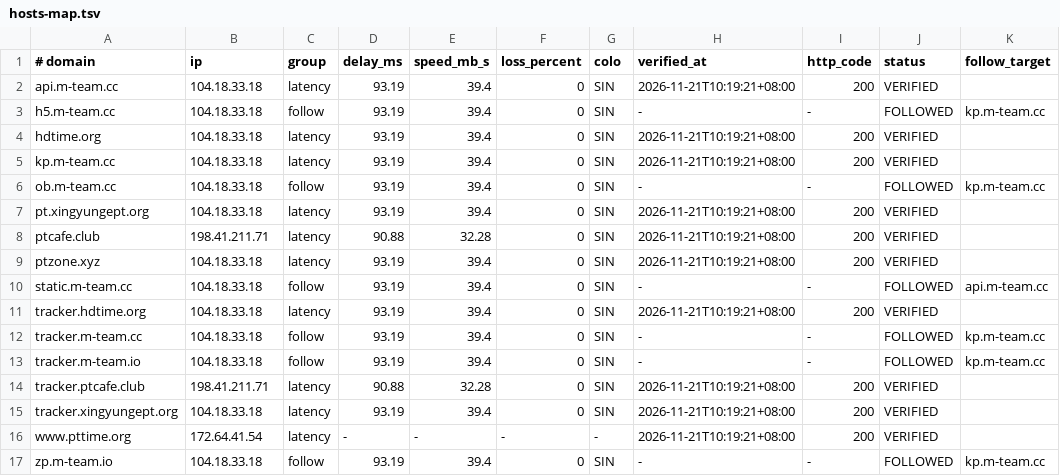
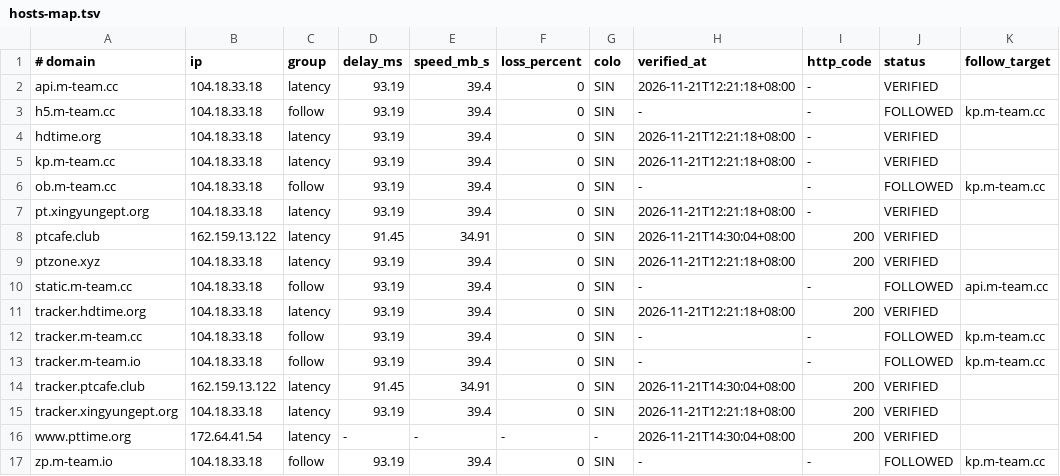
Before and after one commit to zyk1172/cloudflare-hosts-sync, a TSV file: hosts-map.tsv, drawn as a sheet.

Commit message:
CFHost: update hosts map

```diff
--- a/hosts-map.tsv
+++ b/hosts-map.tsv
@@ -1,17 +1,17 @@
 # domain	ip	group	delay_ms	speed_mb_s	loss_percent	colo	verified_at	http_code	status	follow_target
-api.m-team.cc	104.18.33.18	latency	93.19	39.4	0	SIN	2026-11-21T10:19:21+08:00	200	VERIFIED	
+api.m-team.cc	104.18.33.18	latency	93.19	39.4	0	SIN	2026-11-21T12:21:18+08:00	-	VERIFIED	
 h5.m-team.cc	104.18.33.18	follow	93.19	39.4	0	SIN	-	-	FOLLOWED	kp.m-team.cc
-hdtime.org	104.18.33.18	latency	93.19	39.4	0	SIN	2026-11-21T10:19:21+08:00	200	VERIFIED	
-kp.m-team.cc	104.18.33.18	latency	93.19	39.4	0	SIN	2026-11-21T10:19:21+08:00	200	VERIFIED	
+hdtime.org	104.18.33.18	latency	93.19	39.4	0	SIN	2026-11-21T12:21:18+08:00	-	VERIFIED	
+kp.m-team.cc	104.18.33.18	latency	93.19	39.4	0	SIN	2026-11-21T12:21:18+08:00	-	VERIFIED	
 ob.m-team.cc	104.18.33.18	follow	93.19	39.4	0	SIN	-	-	FOLLOWED	kp.m-team.cc
-pt.xingyungept.org	104.18.33.18	latency	93.19	39.4	0	SIN	2026-11-21T10:19:21+08:00	200	VERIFIED	
-ptcafe.club	198.41.211.71	latency	90.88	32.28	0	SIN	2026-11-21T10:19:21+08:00	200	VERIFIED	
-ptzone.xyz	104.18.33.18	latency	93.19	39.4	0	SIN	2026-11-21T10:19:21+08:00	200	VERIFIED	
+pt.xingyungept.org	104.18.33.18	latency	93.19	39.4	0	SIN	2026-11-21T12:21:18+08:00	-	VERIFIED	
+ptcafe.club	162.159.13.122	latency	91.45	34.91	0	SIN	2026-11-21T14:30:04+08:00	200	VERIFIED	
+ptzone.xyz	104.18.33.18	latency	93.19	39.4	0	SIN	2026-11-21T12:21:18+08:00	200	VERIFIED	
 static.m-team.cc	104.18.33.18	follow	93.19	39.4	0	SIN	-	-	FOLLOWED	api.m-team.cc
-tracker.hdtime.org	104.18.33.18	latency	93.19	39.4	0	SIN	2026-11-21T10:19:21+08:00	200	VERIFIED	
+tracker.hdtime.org	104.18.33.18	latency	93.19	39.4	0	SIN	2026-11-21T12:21:18+08:00	200	VERIFIED	
 tracker.m-team.cc	104.18.33.18	follow	93.19	39.4	0	SIN	-	-	FOLLOWED	kp.m-team.cc
 tracker.m-team.io	104.18.33.18	follow	93.19	39.4	0	SIN	-	-	FOLLOWED	kp.m-team.cc
-tracker.ptcafe.club	198.41.211.71	latency	90.88	32.28	0	SIN	2026-11-21T10:19:21+08:00	200	VERIFIED	
-tracker.xingyungept.org	104.18.33.18	latency	93.19	39.4	0	SIN	2026-11-21T10:19:21+08:00	200	VERIFIED	
-www.pttime.org	172.64.41.54	latency	-	-	-	-	2026-11-21T10:19:21+08:00	200	VERIFIED	
+tracker.ptcafe.club	162.159.13.122	latency	91.45	34.91	0	SIN	2026-11-21T14:30:04+08:00	200	VERIFIED	
+tracker.xingyungept.org	104.18.33.18	latency	93.19	39.4	0	SIN	2026-11-21T12:21:18+08:00	200	VERIFIED	
+www.pttime.org	172.64.41.54	latency	-	-	-	-	2026-11-21T14:30:04+08:00	200	VERIFIED	
 zp.m-team.io	104.18.33.18	follow	93.19	39.4	0	SIN	-	-	FOLLOWED	kp.m-team.cc
```
Also changed, not shown: 1 other file.
